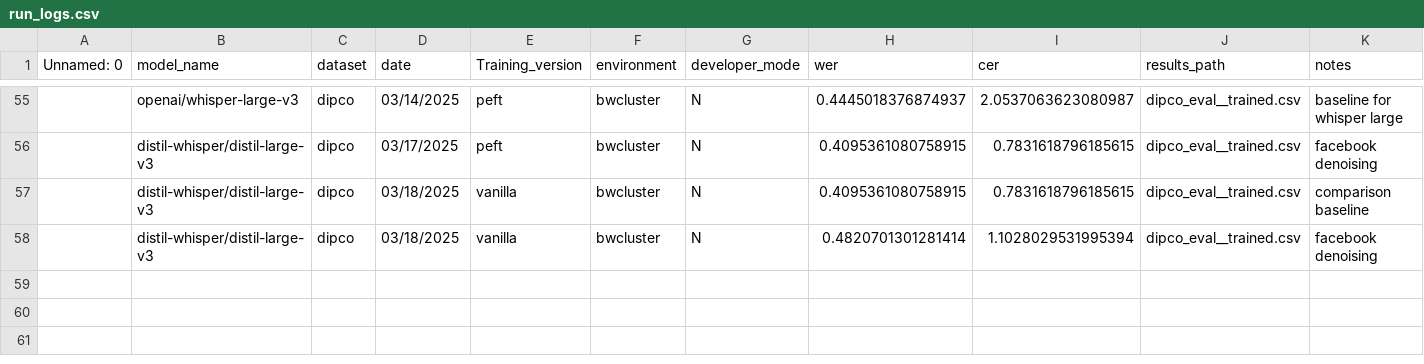
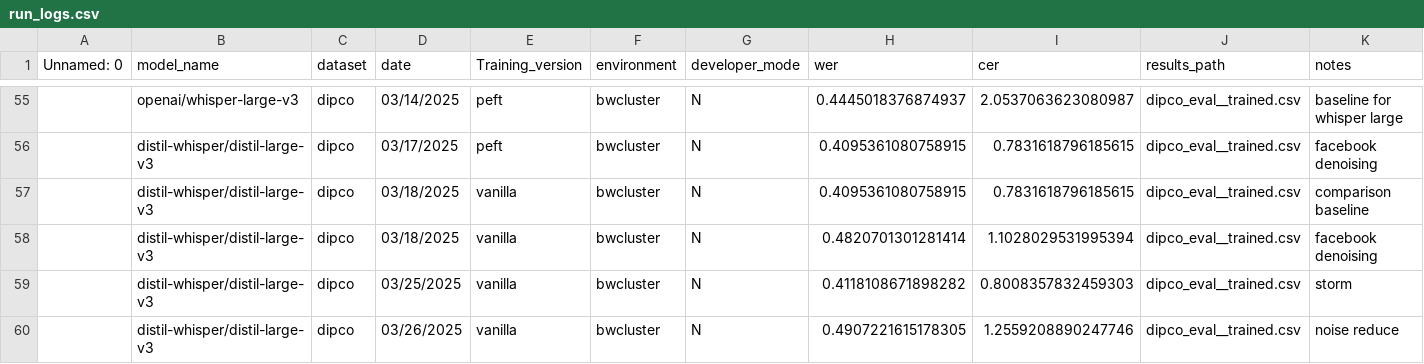
Before and after one commit to niklas-baier/Master_thesis, a CSV file: run_logs.csv, drawn as a sheet; only a part is shown, gaps mark what is left out; rows hold the shown columns only; the diff names each change by its address in the sheet, - before the commit and + after, or states it on an @@ line.

```diff
--- a/run_logs.csv
+++ b/run_logs.csv
+row 59:  | distil-whisper/distil-large-v3 | dipco | 03/25/2025 | vanilla | bwcluster | N | 0.4118108671898282 | 0.8008357832459303 | dipco_eval__trained.csv | storm
+row 60:  | distil-whisper/distil-large-v3 | dipco | 03/26/2025 | vanilla | bwcluster | N | 0.4907221615178305 | 1.2559208890247746 | dipco_eval__trained.csv | noise reduce
```
Also changed, not shown: 5 other files.
